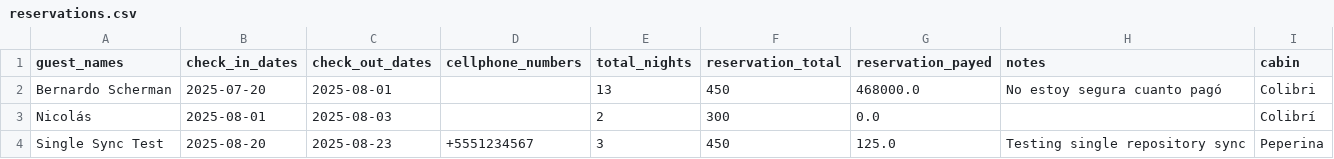
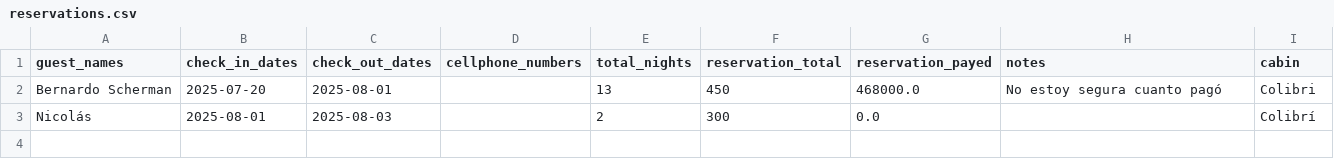
Before and after one commit to javivera/calendarioBot, a CSV file: reservations.csv, drawn as a sheet; the diff names each change by its address in the sheet, - before the commit and + after, or states it on an @@ line.

```diff
--- a/reservations.csv
+++ b/reservations.csv
-row 4: Single Sync Test | 2025-08-20 | 2025-08-23 | +5551234567 | 3 | 450 | 125.0 | Testing single repository sync | Peperina
```
Also changed, not shown: 14 other files.
